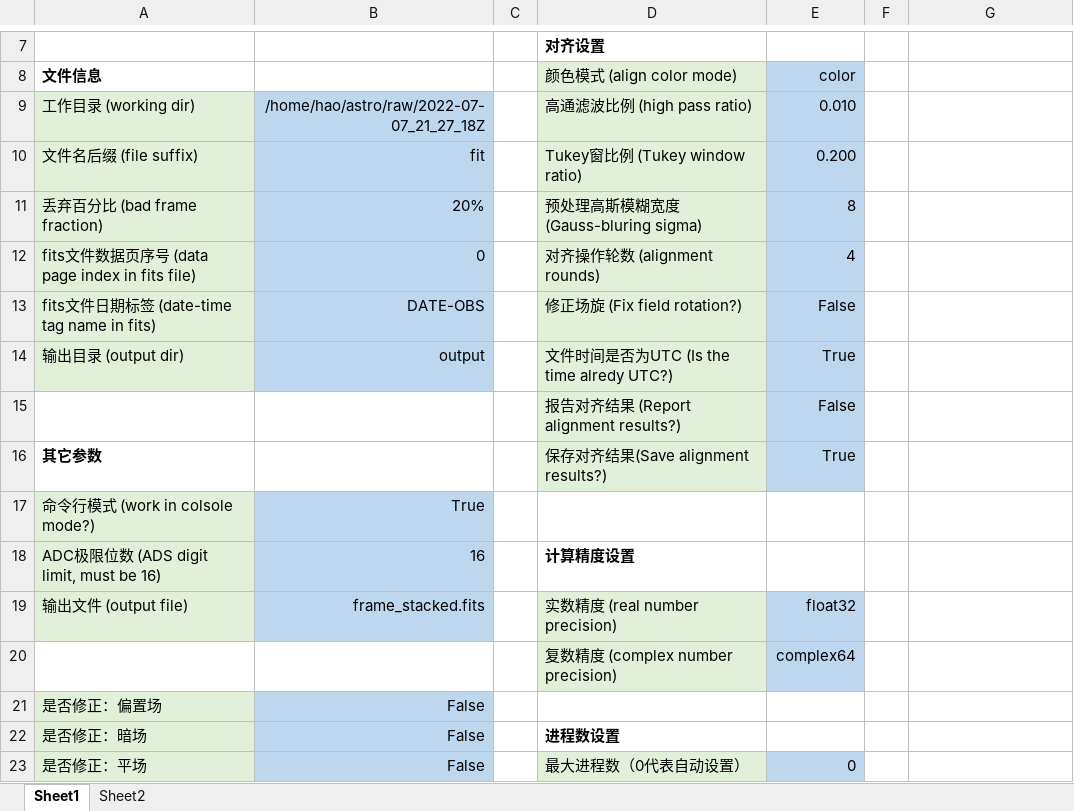
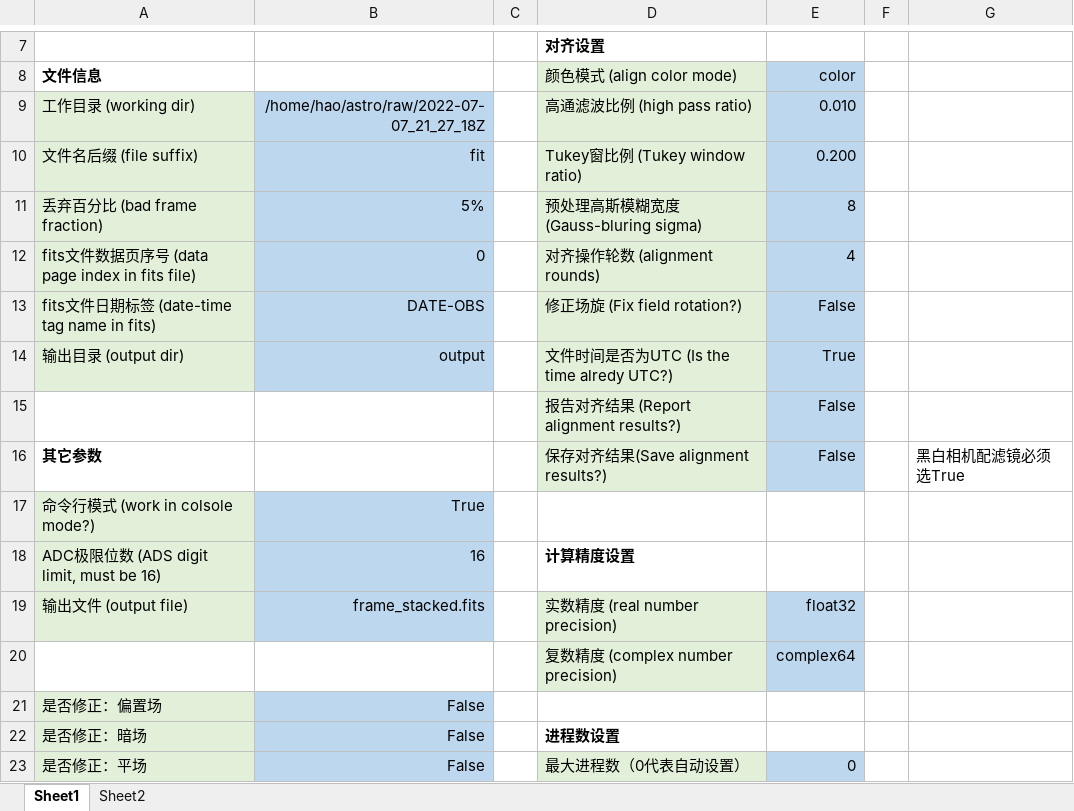
Before and after one commit to liuhao-cn/raw_stack, an Excel workbook: stack_params.xlsx, sheet Sheet1, drawn as a sheet; only a part is shown, gaps mark what is left out; values as stored, in another font and other column widths than the file's, no borders; the diff names each change by its address in the sheet, - before the commit and + after, or states it on an @@ line.

```diff
--- a/stack_params.xlsx (sheet Sheet1)
+++ b/stack_params.xlsx (sheet Sheet1)
-B11: 20%
+B11: 5%
-E16: True
+E16: False
-G16: (empty)
+G16: 黑白相机配滤镜必须选True
```
Also changed, not shown: adjust_image_params.xlsx, 2 other files.
